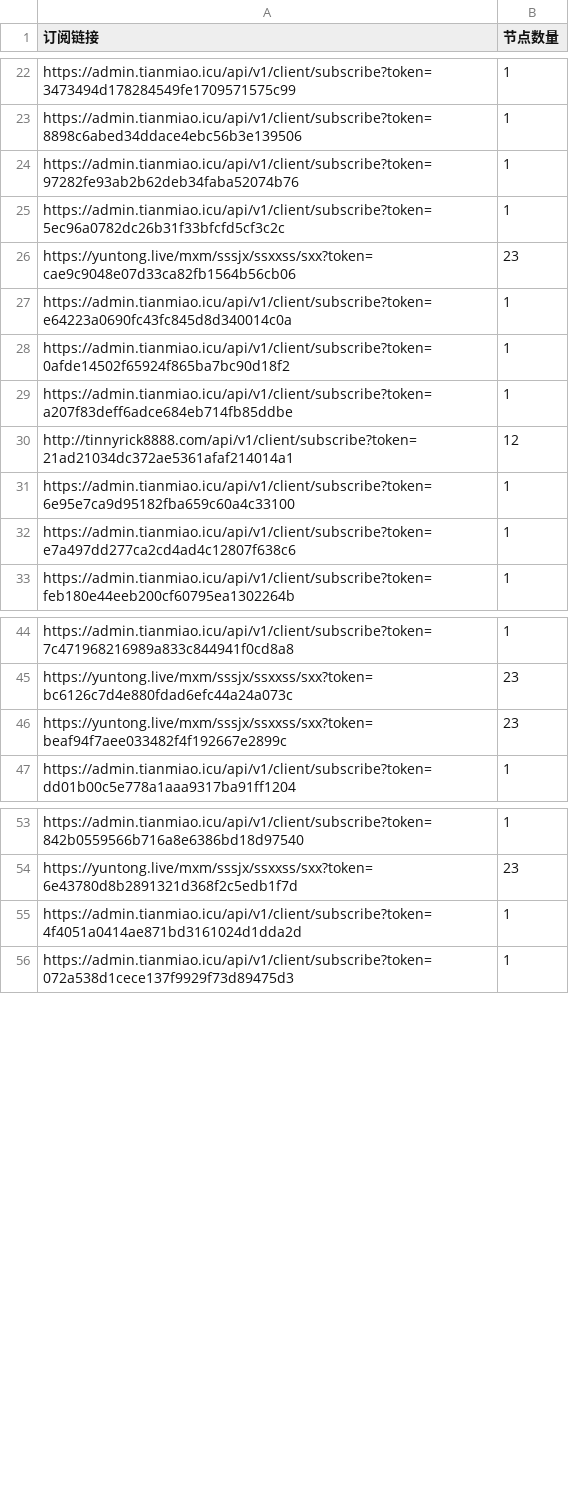
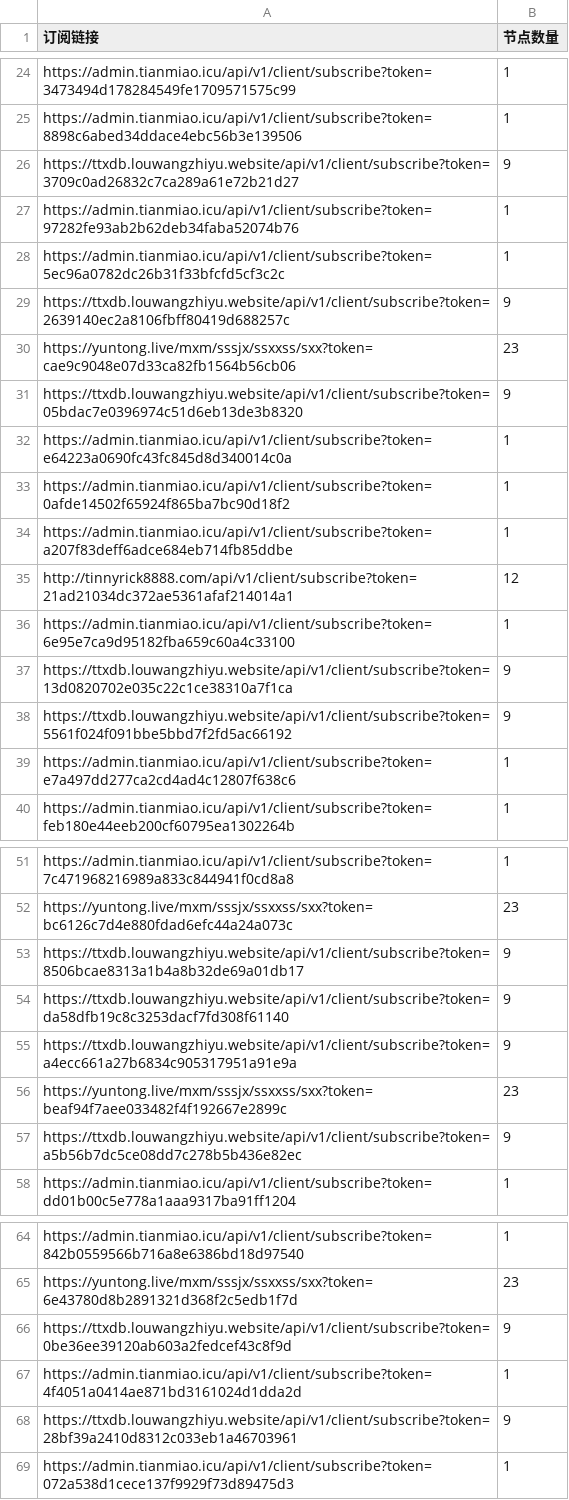
Before and after one commit to ipenwrt/Sub-Parser, a CSV file: sub_parser.csv, drawn as a sheet; only a part is shown, gaps mark what is left out; the diff covers the shown part only.

```diff
--- a/sub_parser.csv
+++ b/sub_parser.csv
@@ -23,5 +25,8 @@ https://admin.tianmiao.icu/api/v1/client/subscribe?token=3473494d178284549fe1709
 https://admin.tianmiao.icu/api/v1/client/subscribe?token=8898c6abed34ddace4ebc56b3e139506,1
+https://ttxdb.louwangzhiyu.website/api/v1/client/subscribe?token=3709c0ad26832c7ca289a61e72b21d27,9
 https://admin.tianmiao.icu/api/v1/client/subscribe?token=97282fe93ab2b62deb34faba52074b76,1
 https://admin.tianmiao.icu/api/v1/client/subscribe?token=5ec96a0782dc26b31f33bfcfd5cf3c2c,1
+https://ttxdb.louwangzhiyu.website/api/v1/client/subscribe?token=2639140ec2a8106fbff80419d688257c,9
 https://yuntong.live/mxm/sssjx/ssxxss/sxx?token=cae9c9048e07d33ca82fb1564b56cb06,23
+https://ttxdb.louwangzhiyu.website/api/v1/client/subscribe?token=05bdac7e0396974c51d6eb13de3b8320,9
 https://admin.tianmiao.icu/api/v1/client/subscribe?token=e64223a0690fc43fc845d8d340014c0a,1
@@ -31,2 +36,4 @@ http://tinnyrick8888.com/api/v1/client/subscribe?token=21ad21034dc372ae5361afaf2
 https://admin.tianmiao.icu/api/v1/client/subscribe?token=6e95e7ca9d95182fba659c60a4c33100,1
+https://ttxdb.louwangzhiyu.website/api/v1/client/subscribe?token=13d0820702e035c22c1ce38310a7f1ca,9
+https://ttxdb.louwangzhiyu.website/api/v1/client/subscribe?token=5561f024f091bbe5bbd7f2fd5ac66192,9
 https://admin.tianmiao.icu/api/v1/client/subscribe?token=e7a497dd277ca2cd4ad4c12807f638c6,1
@@ -45,3 +52,7 @@ https://admin.tianmiao.icu/api/v1/client/subscribe?token=7c471968216989a833c8449
 https://yuntong.live/mxm/sssjx/ssxxss/sxx?token=bc6126c7d4e880fdad6efc44a24a073c,23
+https://ttxdb.louwangzhiyu.website/api/v1/client/subscribe?token=8506bcae8313a1b4a8b32de69a01db17,9
+https://ttxdb.louwangzhiyu.website/api/v1/client/subscribe?token=da58dfb19c8c3253dacf7fd308f61140,9
+https://ttxdb.louwangzhiyu.website/api/v1/client/subscribe?token=a4ecc661a27b6834c905317951a91e9a,9
 https://yuntong.live/mxm/sssjx/ssxxss/sxx?token=beaf94f7aee033482f4f192667e2899c,23
+https://ttxdb.louwangzhiyu.website/api/v1/client/subscribe?token=a5b56b7dc5ce08dd7c278b5b436e82ec,9
 https://admin.tianmiao.icu/api/v1/client/subscribe?token=dd01b00c5e778a1aaa9317ba91ff1204,1
@@ -54,3 +65,5 @@ https://admin.tianmiao.icu/api/v1/client/subscribe?token=842b0559566b716a8e6386b
 https://yuntong.live/mxm/sssjx/ssxxss/sxx?token=6e43780d8b2891321d368f2c5edb1f7d,23
+https://ttxdb.louwangzhiyu.website/api/v1/client/subscribe?token=0be36ee39120ab603a2fedcef43c8f9d,9
 https://admin.tianmiao.icu/api/v1/client/subscribe?token=4f4051a0414ae871bd3161024d1dda2d,1
+https://ttxdb.louwangzhiyu.website/api/v1/client/subscribe?token=28bf39a2410d8312c033eb1a46703961,9
 https://admin.tianmiao.icu/api/v1/client/subscribe?token=072a538d1cece137f9929f73d89475d3,1
```
Also changed, not shown: 5 added rows elsewhere in this file, 3 other files.
